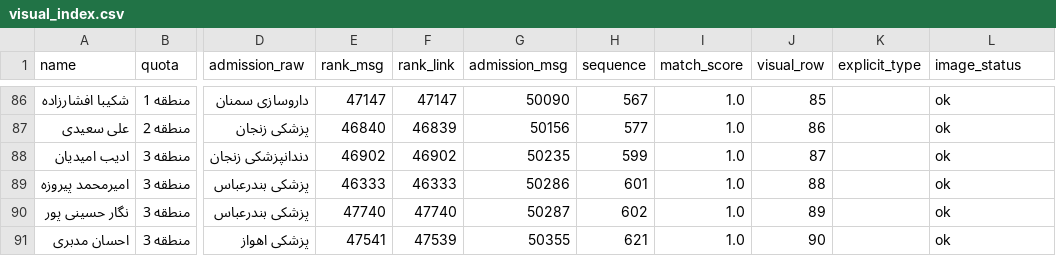
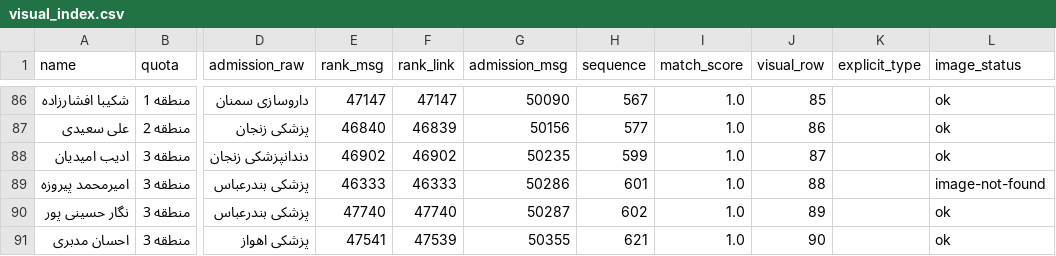
Before and after one commit to zh-st1313/Entekhabreshte-test, a CSV file: scratch/siibtorsh-1404-visual/visual_index.csv, drawn as a sheet; only a part is shown, gaps mark what is left out; the diff names each change by its address in the sheet, - before the commit and + after, or states it on an @@ line.

```diff
--- a/scratch/siibtorsh-1404-visual/visual_index.csv
+++ b/scratch/siibtorsh-1404-visual/visual_index.csv
-L89 (image_status): ok
+L89 (image_status): image-not-found
```
Also changed, not shown: 22 other files.
